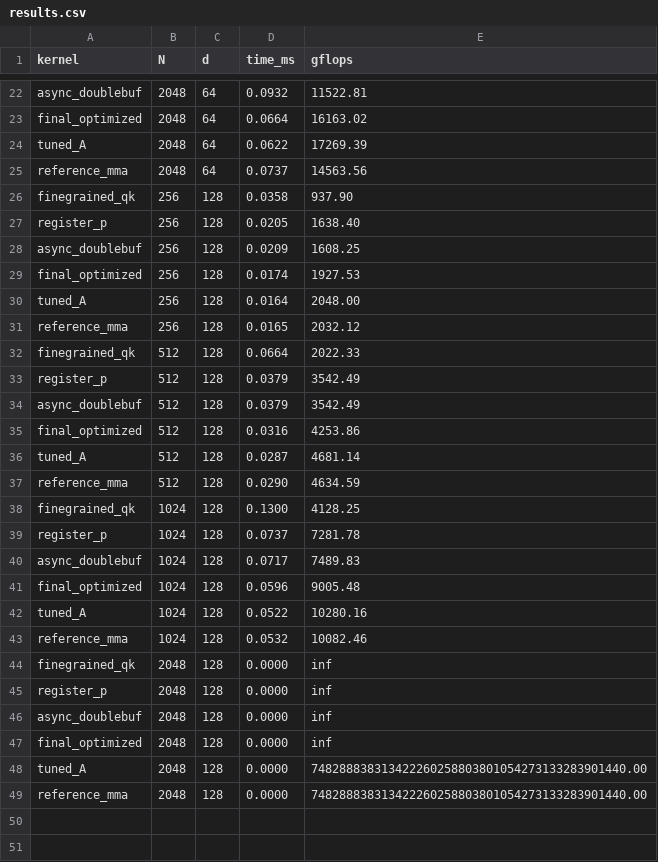
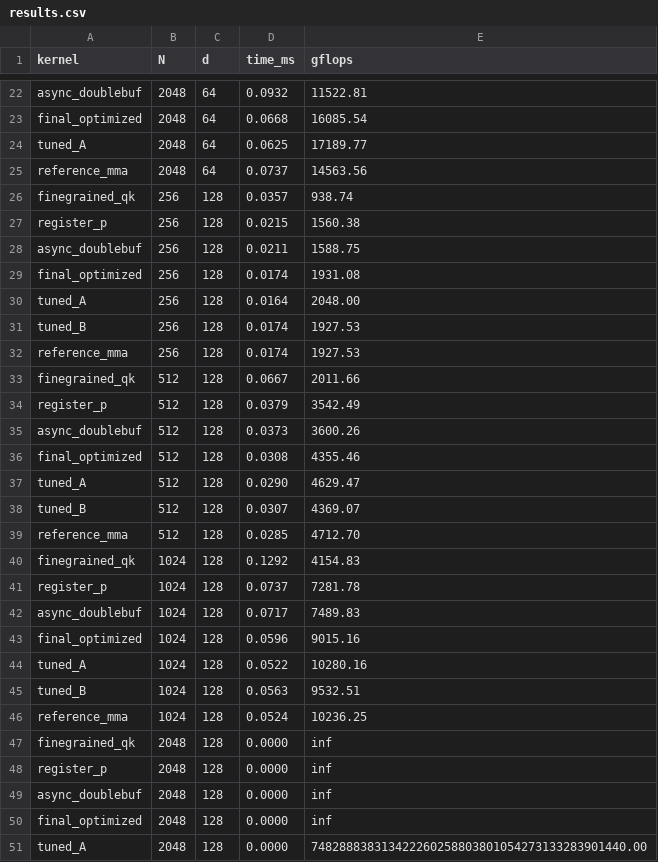
Before and after one commit to SeaTheDestiny/LLM-inference-DIY, a CSV file: results.csv, drawn as a sheet; only a part is shown, gaps mark what is left out; the shorter side is filled out with more unchanged rows; addresses are those after the commit; the diff covers the shown part only; the diff names each change by its address in the sheet, - before the commit and + after, or states it on an @@ line.

Commit message:
tune-final: Step A wins (Br=128,Bc=128,256thr), Step B reverted (f16O hurts perf). tuned_A beats all for d=128

```diff
--- a/results.csv
+++ b/results.csv
-D23 (time_ms): 0.0664
+D23 (time_ms): 0.0668
-E23 (gflops): 16163.02
+E23 (gflops): 16085.54
-D24 (time_ms): 0.0622
+D24 (time_ms): 0.0625
-E24 (gflops): 17269.39
+E24 (gflops): 17189.77
-D26 (time_ms): 0.0358
+D26 (time_ms): 0.0357
-E26 (gflops): 937.90
+E26 (gflops): 938.74
-D27 (time_ms): 0.0205
+D27 (time_ms): 0.0215
-E27 (gflops): 1638.40
+E27 (gflops): 1560.38
-D28 (time_ms): 0.0209
+D28 (time_ms): 0.0211
-E28 (gflops): 1608.25
+E28 (gflops): 1588.75
-E29 (gflops): 1927.53
+E29 (gflops): 1931.08
+row 31: tuned_B | 256 | 128 | 0.0174 | 1927.53
-D32 (time_ms): 0.0165
+D32 (time_ms): 0.0174
-E32 (gflops): 2032.12
+E32 (gflops): 1927.53
-D33 (time_ms): 0.0664
+D33 (time_ms): 0.0667
-E33 (gflops): 2022.33
+E33 (gflops): 2011.66
-D35 (time_ms): 0.0379
+D35 (time_ms): 0.0373
-E35 (gflops): 3542.49
+E35 (gflops): 3600.26
-D36 (time_ms): 0.0316
+D36 (time_ms): 0.0308
-E36 (gflops): 4253.86
+E36 (gflops): 4355.46
-D37 (time_ms): 0.0287
+D37 (time_ms): 0.0290
-E37 (gflops): 4681.14
+E37 (gflops): 4629.47
+row 38: tuned_B | 512 | 128 | 0.0307 | 4369.07
-D39 (time_ms): 0.0290
+D39 (time_ms): 0.0285
-E39 (gflops): 4634.59
+E39 (gflops): 4712.70
-D40 (time_ms): 0.1300
+D40 (time_ms): 0.1292
-E40 (gflops): 4128.25
+E40 (gflops): 4154.83
-E43 (gflops): 9005.48
+E43 (gflops): 9015.16
+row 45: tuned_B | 1024 | 128 | 0.0563 | 9532.51
-D46 (time_ms): 0.0532
+D46 (time_ms): 0.0524
-E46 (gflops): 10082.46
+E46 (gflops): 10236.25
```
Also changed, not shown: 1 added row and 32 edited cells elsewhere in this file, 1 other file.
